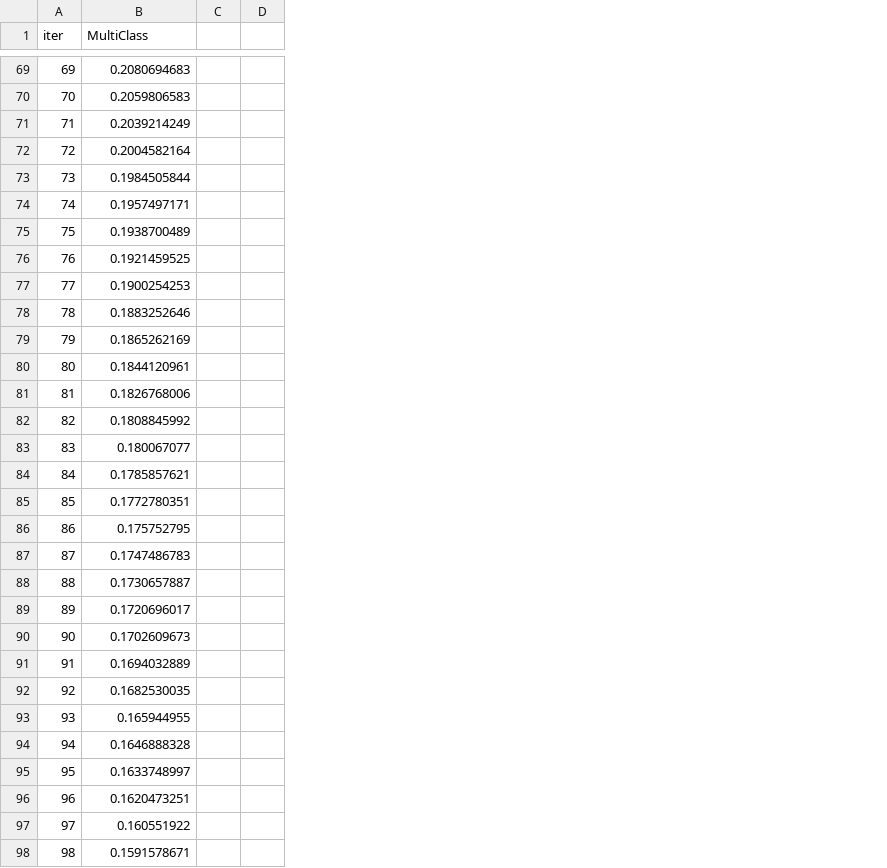
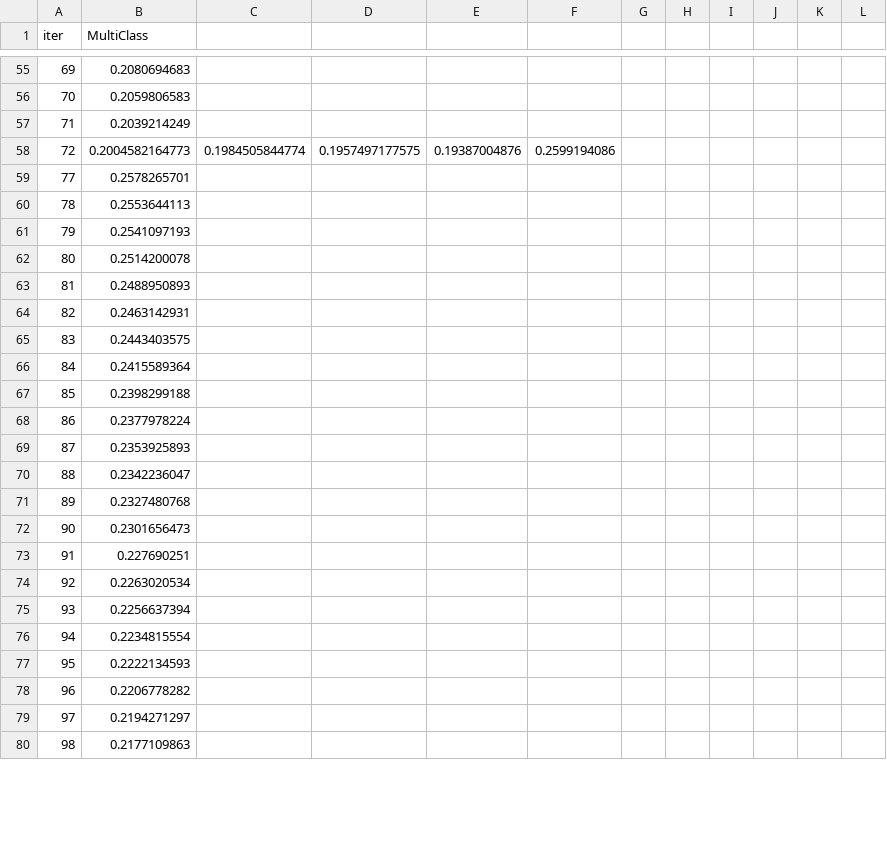
Before and after one commit to AhmedMGabl/geostress-ai, a TSV file: catboost_info/learn_error.tsv, drawn as a sheet; only a part is shown, gaps mark what is left out; removed rows and columns are numbered as before the commit, all else as after; rows hold the shown columns only; the diff covers the shown part only; the diff names each change by its address in the sheet, - before the commit and + after, or states it on an @@ line.

```diff
--- a/catboost_info/learn_error.tsv
+++ b/catboost_info/learn_error.tsv
-column C, empty
-column D, empty
+column C, row 58: 0.1984505844774
+column D, row 58: 0.1957497177575
+column E, row 58: 0.19387004876
+column F, row 58: 0.2599194086
+column G, empty
+column H, empty
+column I, empty
+column J, empty
+column K, empty
+column L, empty
-B58 (MultiClass): 0.2004582164
+B58 (MultiClass): 0.2004582164773
-row 73: 73 | 0.1984505844
-row 74: 74 | 0.1957497171
-row 75: 75 | 0.1938700489
-row 76: 76 | 0.1921459525
-B59 (MultiClass): 0.1900254253
+B59 (MultiClass): 0.2578265701
-B60 (MultiClass): 0.1883252646
+B60 (MultiClass): 0.2553644113
-B61 (MultiClass): 0.1865262169
+B61 (MultiClass): 0.2541097193
-B62 (MultiClass): 0.1844120961
+B62 (MultiClass): 0.2514200078
-B63 (MultiClass): 0.1826768006
+B63 (MultiClass): 0.2488950893
-B64 (MultiClass): 0.1808845992
+B64 (MultiClass): 0.2463142931
-B65 (MultiClass): 0.180067077
+B65 (MultiClass): 0.2443403575
-B66 (MultiClass): 0.1785857621
+B66 (MultiClass): 0.2415589364
-B67 (MultiClass): 0.1772780351
+B67 (MultiClass): 0.2398299188
-B68 (MultiClass): 0.175752795
+B68 (MultiClass): 0.2377978224
-B69 (MultiClass): 0.1747486783
+B69 (MultiClass): 0.2353925893
-B70 (MultiClass): 0.1730657887
+B70 (MultiClass): 0.2342236047
-B71 (MultiClass): 0.1720696017
+B71 (MultiClass): 0.2327480768
-B72 (MultiClass): 0.1702609673
+B72 (MultiClass): 0.2301656473
-B73 (MultiClass): 0.1694032889
+B73 (MultiClass): 0.227690251
-B74 (MultiClass): 0.1682530035
+B74 (MultiClass): 0.2263020534
-B75 (MultiClass): 0.165944955
+B75 (MultiClass): 0.2256637394
-B76 (MultiClass): 0.1646888328
+B76 (MultiClass): 0.2234815554
-B77 (MultiClass): 0.1633748997
+B77 (MultiClass): 0.2222134593
-B78 (MultiClass): 0.1620473251
+B78 (MultiClass): 0.2206778282
-B79 (MultiClass): 0.160551922
+B79 (MultiClass): 0.2194271297
-B80 (MultiClass): 0.1591578671
+B80 (MultiClass): 0.2177109863
```
Also changed, not shown: 6 added rows, 20 removed rows, 2 added columns and 15 edited cells elsewhere in this file, catboost_info/time_left.tsv, 11 other files.
